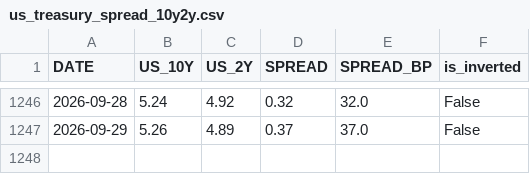
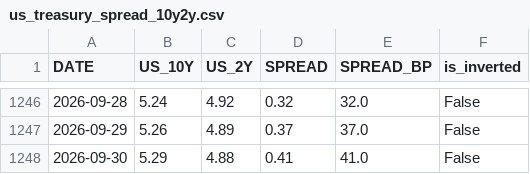
Before and after one commit to kihyunoh0317-dotcom/kho, a CSV file: us_treasury_spread_10y2y.csv, drawn as a sheet; only a part is shown, gaps mark what is left out.

```diff
--- a/us_treasury_spread_10y2y.csv
+++ b/us_treasury_spread_10y2y.csv
@@ -1247 +1247,2 @@
 2026-09-29,5.26,4.89,0.37,37.0,False
+2026-09-30,5.29,4.88,0.41,41.0,False
```
Also changed, not shown: ecos_corp_aa_3y.csv, ecos_ktb_10y.csv, 7 other files.
